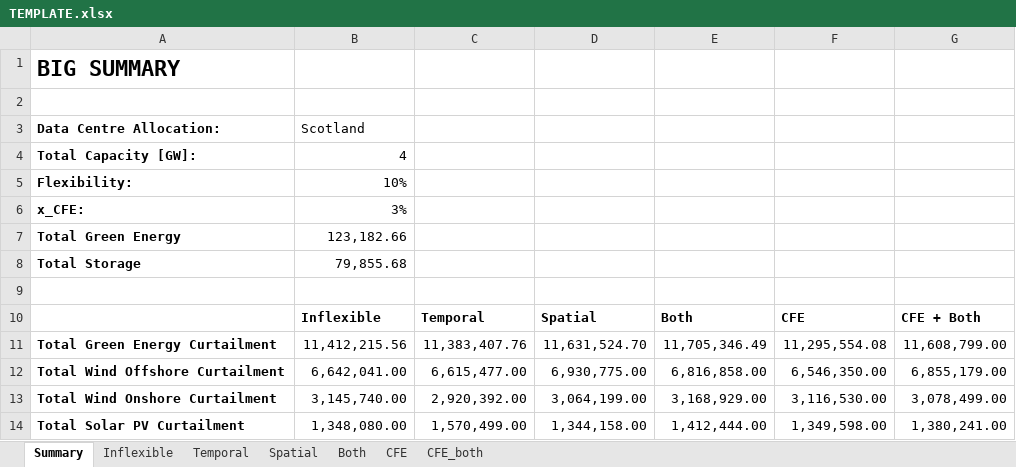
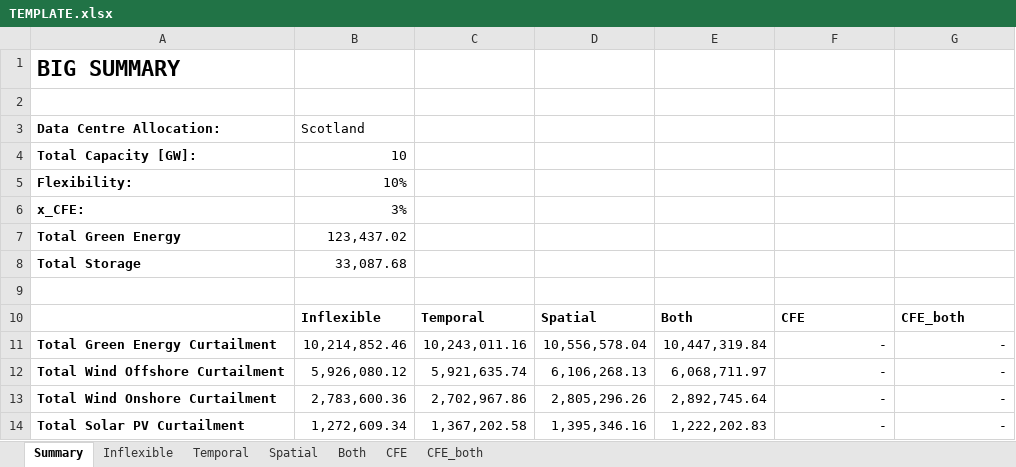
Before and after one commit to marta-uoe/PyPSA-GB-datacentres, an Excel workbook: notebooks/results/TEMPLATE.xlsx, sheet Summary, drawn as a sheet; only a part is shown; values as stored, in another font and other column widths than the file's, no borders; conditional formats not drawn; the diff covers the shown part only; the diff names each change by its address in the sheet, - before the commit and + after, or states it on an @@ line.

```diff
--- a/notebooks/results/TEMPLATE.xlsx (sheet Summary)
+++ b/notebooks/results/TEMPLATE.xlsx (sheet Summary)
-B4: 4
+B4: 10
-B7: 123,182.66
+B7: 123,437.02
-B8: 79,855.68
+B8: 33,087.68
-G10: CFE + Both
+G10: CFE_both
-B11: 11,412,215.56
+B11: 10,214,852.46
-C11: 11,383,407.76
+C11: 10,243,011.16
-D11: 11,631,524.70
+D11: 10,556,578.04
-E11: 11,705,346.49
+E11: 10,447,319.84
-F11: 11,295,554.08
+F11: -
-G11: 11,608,799.00
+G11: -
-B12: 6,642,041.00
+B12: 5,926,080.12
-C12: 6,615,477.00
+C12: 5,921,635.74
-D12: 6,930,775.00
+D12: 6,106,268.13
-E12: 6,816,858.00
+E12: 6,068,711.97
-F12: 6,546,350.00
+F12: -
-G12: 6,855,179.00
+G12: -
-B13: 3,145,740.00
+B13: 2,783,600.36
-C13: 2,920,392.00
+C13: 2,702,967.86
-D13: 3,064,199.00
+D13: 2,805,296.26
-E13: 3,168,929.00
+E13: 2,892,745.64
-F13: 3,116,530.00
+F13: -
-G13: 3,078,499.00
+G13: -
-B14: 1,348,080.00
+B14: 1,272,609.34
-C14: 1,570,499.00
+C14: 1,367,202.58
-D14: 1,344,158.00
+D14: 1,395,346.16
-E14: 1,412,444.00
+E14: 1,222,202.83
-F14: 1,349,598.00
+F14: -
-G14: 1,380,241.00
+G14: -
```
Also changed, not shown: 7 added rows and 12 edited cells elsewhere in this sheet, sheet CFE_both, sheet CFE, sheet Both, sheet Temporal, sheet Spatial, sheet Inflexible, 26 other files.
